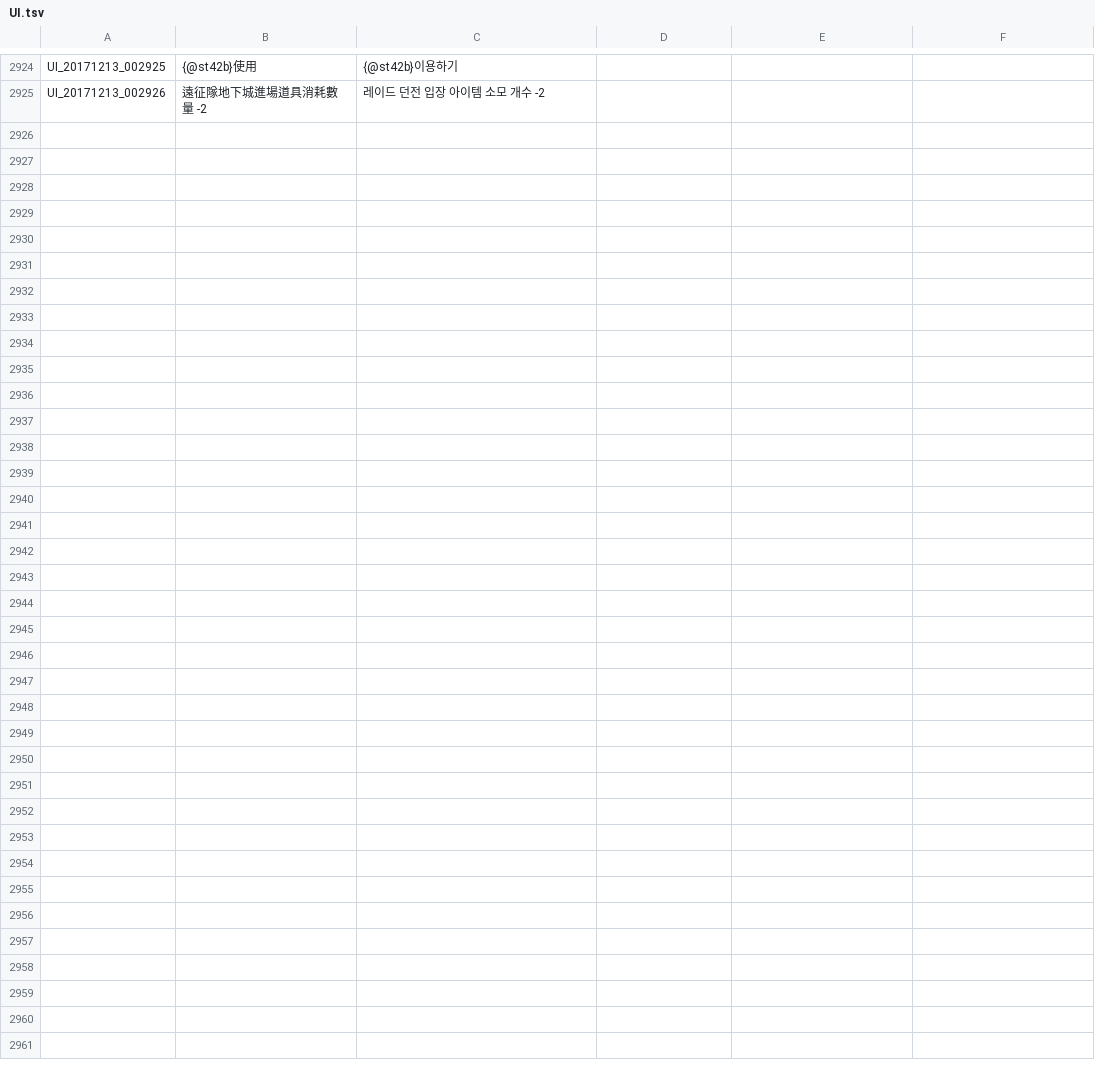
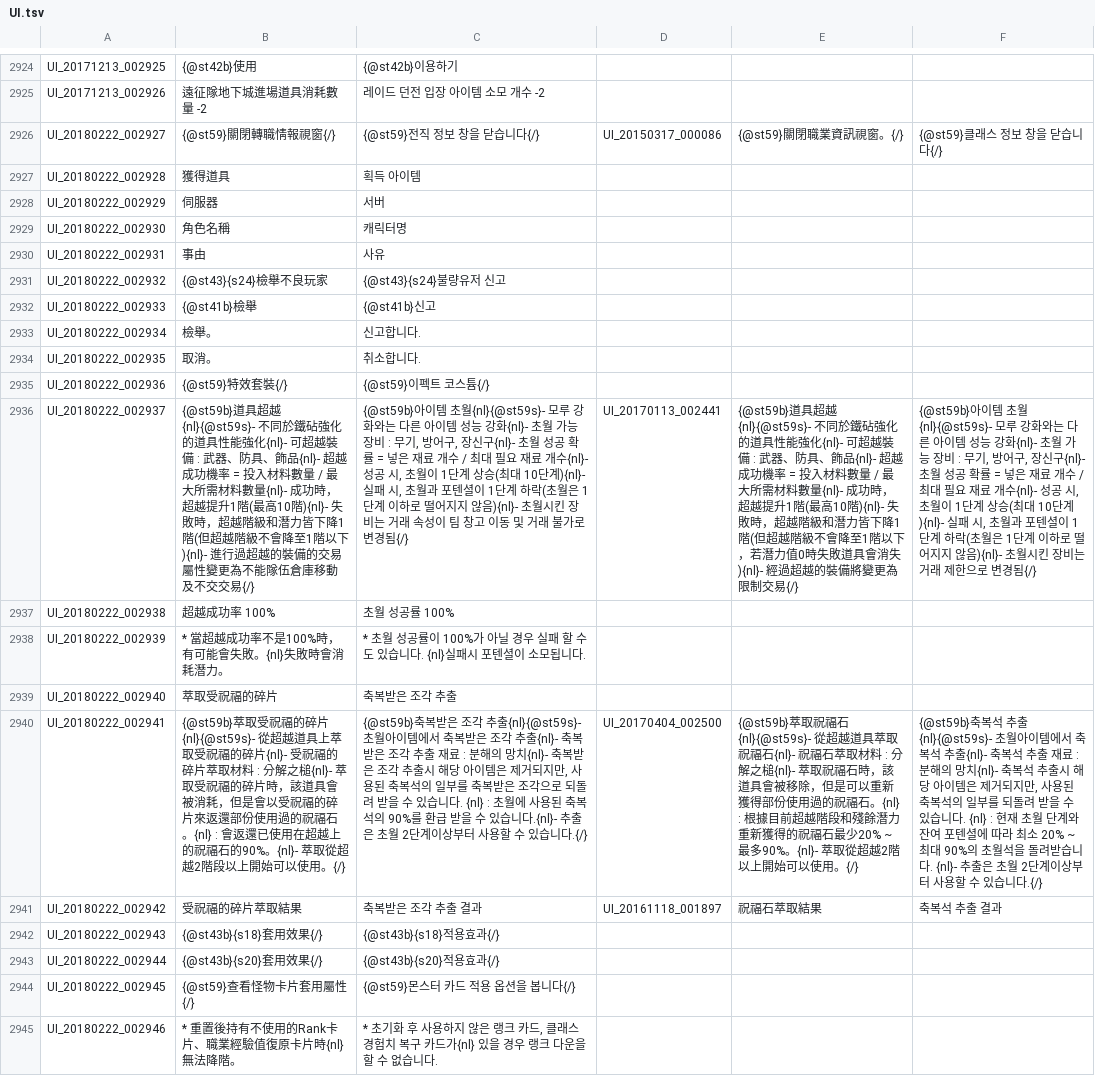
Before and after one commit to hiiwave/Tos-Translater, a TSV file: data/lang-tw/UI.tsv, drawn as a sheet; only a part is shown, gaps mark what is left out; the diff covers the shown part only; the diff names each change by its address in the sheet, - before the commit and + after, or states it on an @@ line.

```diff
--- a/data/lang-tw/UI.tsv
+++ b/data/lang-tw/UI.tsv
+row 2926: UI_20180222_002927 | {@st59}關閉轉職情報視窗{/} | {@st59}전직 정보 창을 닫습니다{/} | UI_20150317_000086 | {@st59}關閉職業資訊視窗。{/} | {@st59}클래스 정보 창을 닫습니다{/}
+row 2927: UI_20180222_002928 | 獲得道具 | 획득 아이템
+row 2928: UI_20180222_002929 | 伺服器 | 서버
+row 2929: UI_20180222_002930 | 角色名稱 | 캐릭터명
+row 2930: UI_20180222_002931 | 事由 | 사유
+row 2931: UI_20180222_002932 | {@st43}{s24}檢舉不良玩家 | {@st43}{s24}불량유저 신고
+row 2932: UI_20180222_002933 | {@st41b}檢舉 | {@st41b}신고
+row 2933: UI_20180222_002934 | 檢舉。 | 신고합니다.
+row 2934: UI_20180222_002935 | 取消。 | 취소합니다.
+row 2935: UI_20180222_002936 | {@st59}特效套裝{/} | {@st59}이펙트 코스튬{/}
+row 2936: UI_20180222_002937 | {@st59b}道具超越{nl}{@st59s}- 不同於鐵砧強化的道具性能強化{nl}- 可超越裝備 : 武器、防具、飾品{nl}- 超越成功機率 = 投入材料數量 / 最大所需材料數量{nl}- 成功時，超越提升1階(最高10階){nl}- 失敗時，超越階級和潛力皆下降1階(但超越階級不會降至1階以下){nl}- 進行過超越的裝備的交易屬性變更為不能隊伍倉庫移動及不交交易{/} | {@st59b}아이템 초월{nl}{@st59s}- 모루 강화와는 다른 아이템 성능 강화{nl}- 초월 가능 장비 : 무기, 방어구, 장신구{nl}- 초월 성공 확률 = 넣은 재료 개수 / 최대 필요 재료 개수{nl}- 성공 시, 초월이 1단계 상승(최대 10단계){nl}- 실패 시, 초월과 포텐셜이 1단계 하락(초월은 1단계 이하로 떨어지지 않음){nl}- 초월시킨 장비는 거래 속성이 팀 창고 이동 및 거래 불가로 변경됨{/} | UI_20170113_002441 | {@st59b}道具超越{nl}{@st59s}- 不同於鐵砧強化的道具性能強化{nl}- 可超越裝備 : 武器、防具、飾品{nl}- 超越成功機率 = 投入材料數量 / 最大所需材料數量{nl}- 成功時，超越提升1階(最高10階){nl}- 失敗時，超越階級和潛力皆下降1階(但超越階級不會降至1階以下，若潛力值0時失敗道具會消失){nl}- 經過超越的裝備將變更為限制交易{/} | {@st59b}아이템 초월{nl}{@st59s}- 모루 강화와는 다른 아이템 성능 강화{nl}- 초월 가능 장비 : 무기, 방어구, 장신구{nl}- 초월 성공 확률 = 넣은 재료 개수 / 최대 필요 재료 개수{nl}- 성공 시, 초월이 1단계 상승(최대 10단계){nl}- 실패 시, 초월과 포텐셜이 1단계 하락(초월은 1단계 이하로 떨어지지 않음){nl}- 초월시킨 장비는 거래 제한으로 변경됨{/}
+row 2937: UI_20180222_002938 | 超越成功率 100% | 초월 성공률 100%
+row 2938: UI_20180222_002939 | * 當超越成功率不是100%時，有可能會失敗。{nl}失敗時會消耗潛力。 | * 초월 성공률이 100%가 아닐 경우 실패 할 수도 있습니다. {nl}실패시 포텐셜이 소모됩니다.
+row 2939: UI_20180222_002940 | 萃取受祝福的碎片 | 축복받은 조각 추출
+row 2940: UI_20180222_002941 | {@st59b}萃取受祝福的碎片{nl}{@st59s}- 從超越道具上萃取受祝福的碎片{nl}- 受祝福的碎片萃取材料 : 分解之槌{nl}- 萃取受祝福的碎片時，該道具會被消耗，但是會以受祝福的碎片來返還部份使用過的祝福石。{nl} : 會返還已使用在超越上的祝福石的90%。{nl}- 萃取從超越2階段以上開始可以使用。{/} | {@st59b}축복받은 조각 추출{nl}{@st59s}- 초월아이템에서 축복받은 조각 추출{nl}- 축복받은 조각 추출 재료 : 분해의 망치{nl}- 축복받은 조각 추출시 해당 아이템은 제거되지만, 사용된 축복석의 일부를 축복받은 조각으로 되돌려 받을 수 있습니다. {nl} : 초월에 사용된 축복석의 90%를 환급 받을 수 있습니다.{nl}- 추출은 초월 2단계이상부터 사용할 수 있습니다.{/} | UI_20170404_002500 | {@st59b}萃取祝福石{nl}{@st59s}- 從超越道具萃取祝福石{nl}- 祝福石萃取材料 : 分解之槌{nl}- 萃取祝福石時，該道具會被移除，但是可以重新獲得部份使用過的祝福石。{nl} : 根據目前超越階段和殘餘潛力重新獲得的祝福石最少20% ~ 最多90%。{nl}- 萃取從超越2階以上開始可以使用。{/} | {@st59b}축복석 추출{nl}{@st59s}- 초월아이템에서 축복석 추출{nl}- 축복석 추출 재료 : 분해의 망치{nl}- 축복석 추출시 해당 아이템은 제거되지만, 사용된 축복석의 일부를 되돌려 받을 수 있습니다. {nl} : 현재 초월 단계와 잔여 포텐셜에 따라 최소 20% ~ 최대 90%의 초월석을 돌려받습니다. {nl}- 추출은 초월 2단계이상부터 사용할 수 있습니다.{/}
+row 2941: UI_20180222_002942 | 受祝福的碎片萃取結果 | 축복받은 조각 추출 결과 | UI_20161118_001897 | 祝福石萃取結果 | 축복석 추출 결과
+row 2942: UI_20180222_002943 | {@st43b}{s18}套用效果{/} | {@st43b}{s18}적용효과{/}
+row 2943: UI_20180222_002944 | {@st43b}{s20}套用效果{/} | {@st43b}{s20}적용효과{/}
+row 2944: UI_20180222_002945 | {@st59}查看怪物卡片套用屬性{/} | {@st59}몬스터 카드 적용 옵션을 봅니다{/}
+row 2945: UI_20180222_002946 | * 重置後持有不使用的Rank卡片、職業經驗值復原卡片時{nl}無法降階。 | * 초기화 후 사용하지 않은 랭크 카드, 클래스 경험치 복구 카드가{nl} 있을 경우 랭크 다운을 할 수 없습니다.
```
Also changed, not shown: 13 added rows, 4 removed rows and 9 edited cells elsewhere in this file, data/lang-en/UI.tsv, data/lang-tw/INTL.tsv, 15 other files.
